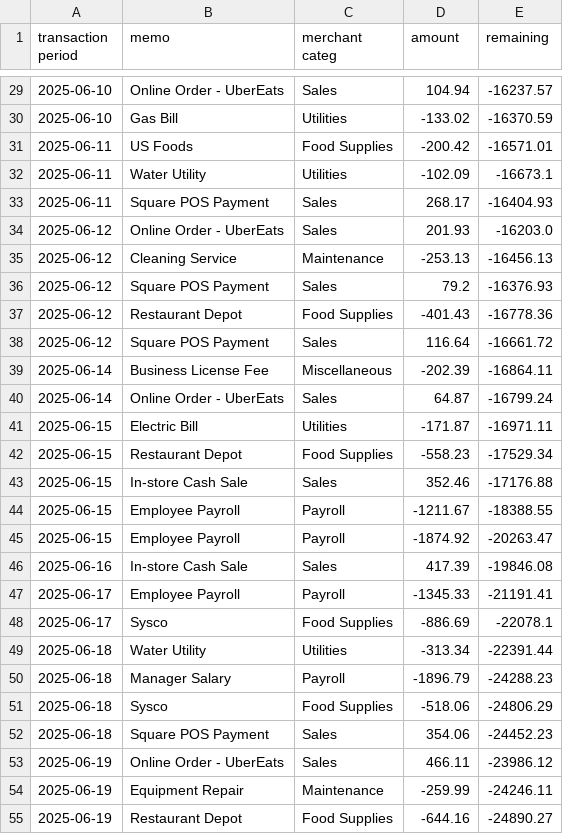
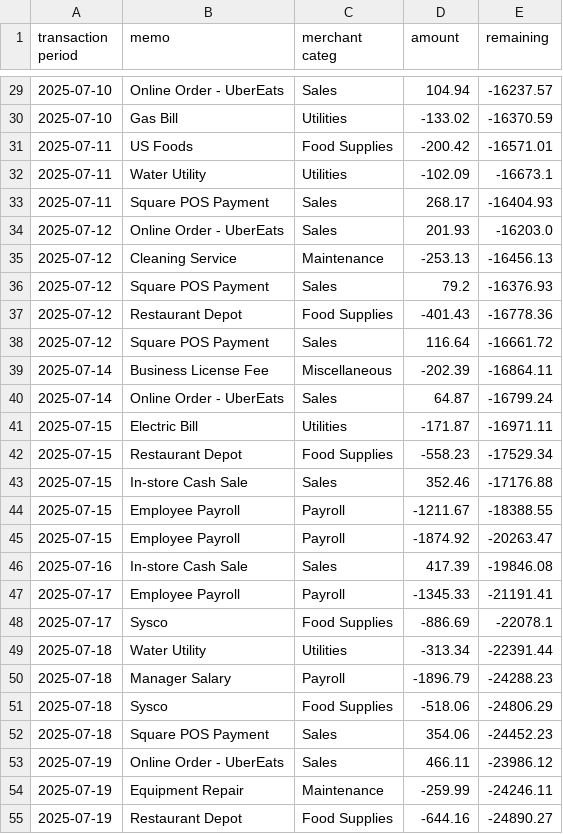
Before and after one commit to eakarsu/cash_flow, a CSV file: food_business_transactions.csv, drawn as a sheet; only a part is shown, gaps mark what is left out; the diff covers the shown part only.

```diff
--- a/food_business_transactions.csv
+++ b/food_business_transactions.csv
@@ -29,27 +29,27 @@ transaction period,memo,merchant categ,amount,remaining
-2025-06-10,Online Order - UberEats,Sales,104.94,-16237.57
-2025-06-10,Gas Bill,Utilities,-133.02,-16370.59
-2025-06-11,US Foods,Food Supplies,-200.42,-16571.01
-2025-06-11,Water Utility,Utilities,-102.09,-16673.1
-2025-06-11,Square POS Payment,Sales,268.17,-16404.93
-2025-06-12,Online Order - UberEats,Sales,201.93,-16203.0
-2025-06-12,Cleaning Service,Maintenance,-253.13,-16456.13
-2025-06-12,Square POS Payment,Sales,79.2,-16376.93
-2025-06-12,Restaurant Depot,Food Supplies,-401.43,-16778.36
-2025-06-12,Square POS Payment,Sales,116.64,-16661.72
-2025-06-14,Business License Fee,Miscellaneous,-202.39,-16864.11
-2025-06-14,Online Order - UberEats,Sales,64.87,-16799.24
-2025-06-15,Electric Bill,Utilities,-171.87,-16971.11
-2025-06-15,Restaurant Depot,Food Supplies,-558.23,-17529.34
-2025-06-15,In-store Cash Sale,Sales,352.46,-17176.88
-2025-06-15,Employee Payroll,Payroll,-1211.67,-18388.55
-2025-06-15,Employee Payroll,Payroll,-1874.92,-20263.47
-2025-06-16,In-store Cash Sale,Sales,417.39,-19846.08
-2025-06-17,Employee Payroll,Payroll,-1345.33,-21191.41
-2025-06-17,Sysco,Food Supplies,-886.69,-22078.1
-2025-06-18,Water Utility,Utilities,-313.34,-22391.44
-2025-06-18,Manager Salary,Payroll,-1896.79,-24288.23
-2025-06-18,Sysco,Food Supplies,-518.06,-24806.29
-2025-06-18,Square POS Payment,Sales,354.06,-24452.23
-2025-06-19,Online Order - UberEats,Sales,466.11,-23986.12
-2025-06-19,Equipment Repair,Maintenance,-259.99,-24246.11
-2025-06-19,Restaurant Depot,Food Supplies,-644.16,-24890.27
+2025-07-10,Online Order - UberEats,Sales,104.94,-16237.57
+2025-07-10,Gas Bill,Utilities,-133.02,-16370.59
+2025-07-11,US Foods,Food Supplies,-200.42,-16571.01
+2025-07-11,Water Utility,Utilities,-102.09,-16673.1
+2025-07-11,Square POS Payment,Sales,268.17,-16404.93
+2025-07-12,Online Order - UberEats,Sales,201.93,-16203.0
+2025-07-12,Cleaning Service,Maintenance,-253.13,-16456.13
+2025-07-12,Square POS Payment,Sales,79.2,-16376.93
+2025-07-12,Restaurant Depot,Food Supplies,-401.43,-16778.36
+2025-07-12,Square POS Payment,Sales,116.64,-16661.72
+2025-07-14,Business License Fee,Miscellaneous,-202.39,-16864.11
+2025-07-14,Online Order - UberEats,Sales,64.87,-16799.24
+2025-07-15,Electric Bill,Utilities,-171.87,-16971.11
+2025-07-15,Restaurant Depot,Food Supplies,-558.23,-17529.34
+2025-07-15,In-store Cash Sale,Sales,352.46,-17176.88
+2025-07-15,Employee Payroll,Payroll,-1211.67,-18388.55
+2025-07-15,Employee Payroll,Payroll,-1874.92,-20263.47
+2025-07-16,In-store Cash Sale,Sales,417.39,-19846.08
+2025-07-17,Employee Payroll,Payroll,-1345.33,-21191.41
+2025-07-17,Sysco,Food Supplies,-886.69,-22078.1
+2025-07-18,Water Utility,Utilities,-313.34,-22391.44
+2025-07-18,Manager Salary,Payroll,-1896.79,-24288.23
+2025-07-18,Sysco,Food Supplies,-518.06,-24806.29
+2025-07-18,Square POS Payment,Sales,354.06,-24452.23
+2025-07-19,Online Order - UberEats,Sales,466.11,-23986.12
+2025-07-19,Equipment Repair,Maintenance,-259.99,-24246.11
+2025-07-19,Restaurant Depot,Food Supplies,-644.16,-24890.27
```
Also changed, not shown: 73 edited cells elsewhere in this file, sample-data.csv, 18 other files.
